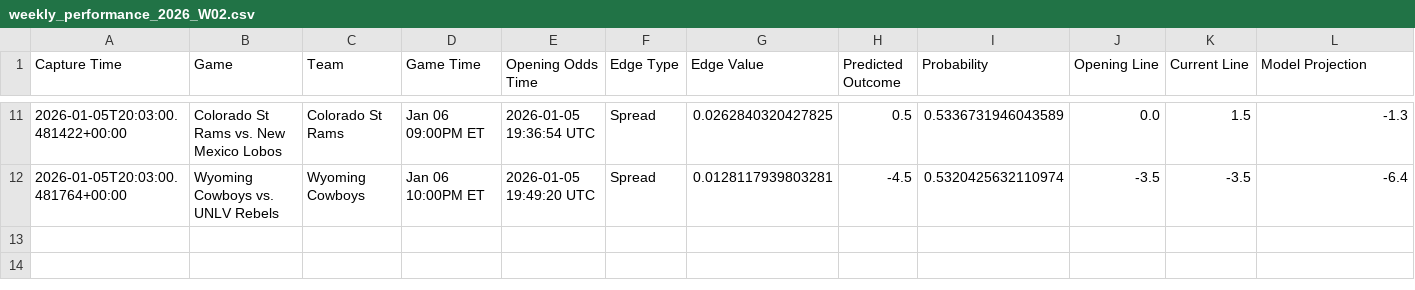
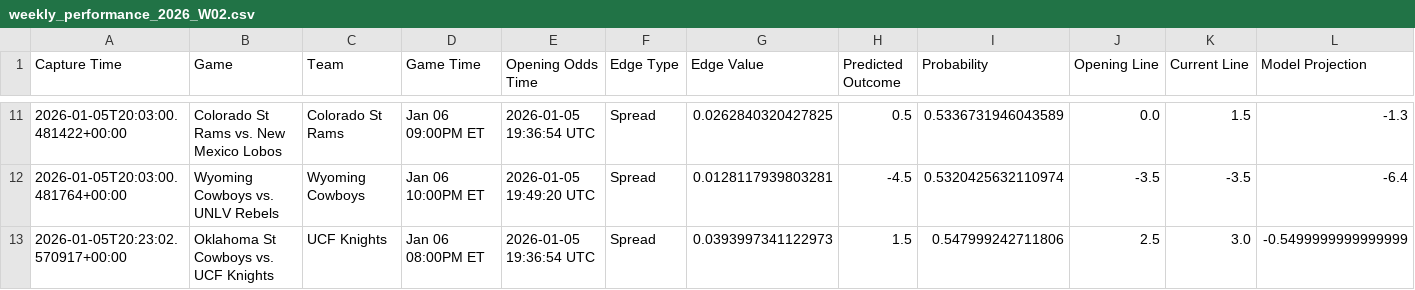
Before and after one commit to trashduty/kp_test, a CSV file: performance_tracking/weekly_performance_2026_W02.csv, drawn as a sheet; only a part is shown, gaps mark what is left out.

```diff
--- a/performance_tracking/weekly_performance_2026_W02.csv
+++ b/performance_tracking/weekly_performance_2026_W02.csv
@@ -12 +12,2 @@ Capture Time,Game,Team,Game Time,Opening Odds Time,Edge Type,Edge Value,Predicte
 2026-01-05T20:03:00.481764+00:00,Wyoming Cowboys vs. UNLV Rebels,Wyoming Cowboys,Jan 06 10:00PM ET,2026-01-05 19:49:20 UTC,Spread,0.0128117939803281,-4.5,0.5320425632110974,-3.5,-3.5,-6.4
+2026-01-05T20:23:02.570917+00:00,Oklahoma St Cowboys vs. UCF Knights,UCF Knights,Jan 06 08:00PM ET,2026-01-05 19:36:54 UTC,Spread,0.0393997341122973,1.5,0.547999242711806,2.5,3.0,-0.5499999999999999
```
Also changed, not shown: 1 other file.
